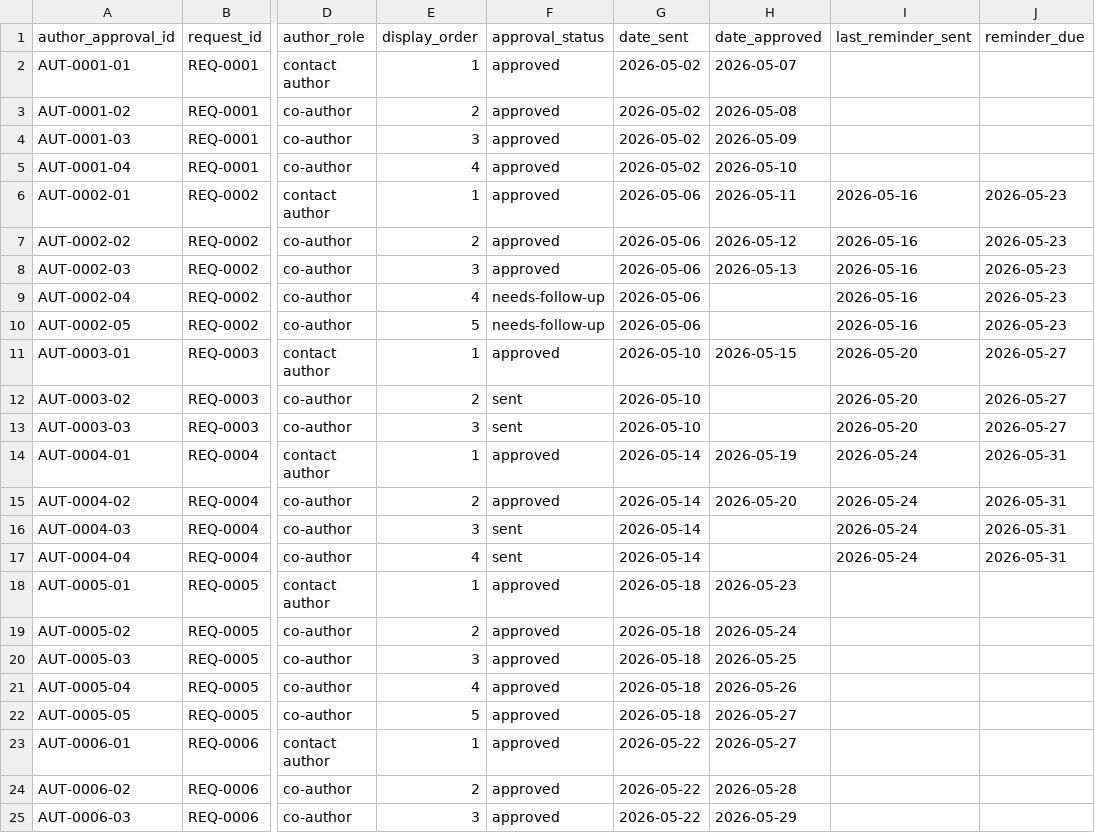
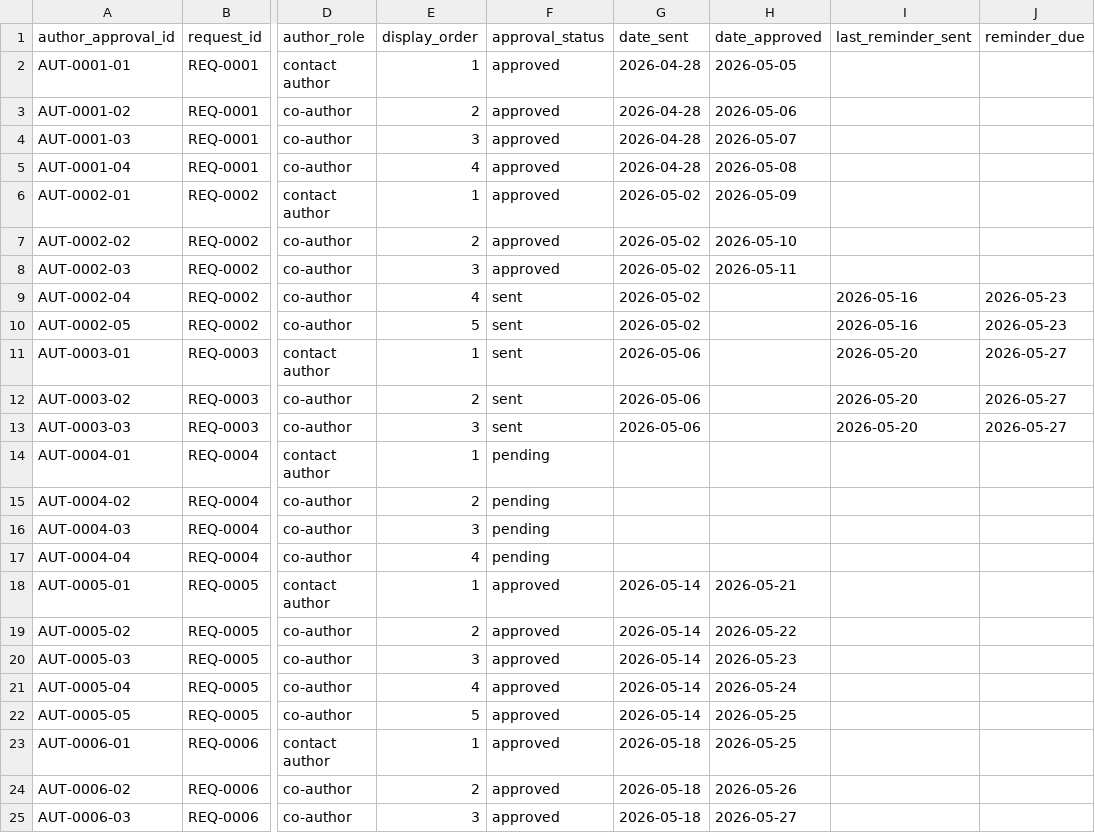
Before and after one commit to roberthlane/research-ops-data-architecture-portfolio, a CSV file: data/synthetic/authors.csv, drawn as a sheet; only a part is shown, gaps mark what is left out; the diff covers the shown part only; the diff names each change by its address in the sheet, - before the commit and + after, or states it on an @@ line.

```diff
--- a/data/synthetic/authors.csv
+++ b/data/synthetic/authors.csv
-G2:G5 (date_sent): 2026-05-02
+G2:G5 (date_sent): 2026-04-28
-H2 (date_approved): 2026-05-07
+H2 (date_approved): 2026-05-05
-H3 (date_approved): 2026-05-08
+H3 (date_approved): 2026-05-06
-H4 (date_approved): 2026-05-09
+H4 (date_approved): 2026-05-07
-H5 (date_approved): 2026-05-10
+H5 (date_approved): 2026-05-08
-G6:G10 (date_sent): 2026-05-06
+G6:G10 (date_sent): 2026-05-02
-H6 (date_approved): 2026-05-11
+H6 (date_approved): 2026-05-09
-I6:I8 (last_reminder_sent): 2026-05-16
+I6:I8 (last_reminder_sent): (empty)
-J6:J8 (reminder_due): 2026-05-23
+J6:J8 (reminder_due): (empty)
-H7 (date_approved): 2026-05-12
+H7 (date_approved): 2026-05-10
-H8 (date_approved): 2026-05-13
+H8 (date_approved): 2026-05-11
-F9:F10 (approval_status): needs-follow-up
+F9:F10 (approval_status): sent
-F11 (approval_status): approved
+F11 (approval_status): sent
-G11:G13 (date_sent): 2026-05-10
+G11:G13 (date_sent): 2026-05-06
-H11 (date_approved): 2026-05-15
+H11 (date_approved): (empty)
-F14:F15 (approval_status): approved
+F14:F15 (approval_status): pending
-G14:G17 (date_sent): 2026-05-14
+G14:G17 (date_sent): (empty)
-H14 (date_approved): 2026-05-19
+H14 (date_approved): (empty)
-I14:I17 (last_reminder_sent): 2026-05-24
+I14:I17 (last_reminder_sent): (empty)
-J14:J17 (reminder_due): 2026-05-31
+J14:J17 (reminder_due): (empty)
-H15 (date_approved): 2026-05-20
+H15 (date_approved): (empty)
-F16:F17 (approval_status): sent
+F16:F17 (approval_status): pending
-G18:G22 (date_sent): 2026-05-18
+G18:G22 (date_sent): 2026-05-14
-H18 (date_approved): 2026-05-23
+H18 (date_approved): 2026-05-21
-H19 (date_approved): 2026-05-24
+H19 (date_approved): 2026-05-22
-H20 (date_approved): 2026-05-25
+H20 (date_approved): 2026-05-23
-H21 (date_approved): 2026-05-26
+H21 (date_approved): 2026-05-24
-H22:H23 (date_approved): 2026-05-27
+H22:H23 (date_approved): 2026-05-25
-G23:G25 (date_sent): 2026-05-22
+G23:G25 (date_sent): 2026-05-18
-H24 (date_approved): 2026-05-28
+H24 (date_approved): 2026-05-26
-H25 (date_approved): 2026-05-29
+H25 (date_approved): 2026-05-27
```
Also changed, not shown: 62 edited cells elsewhere in this file, data/synthetic/approval_events.csv, data/synthetic/dashboard_exports.csv, 45 other files.
